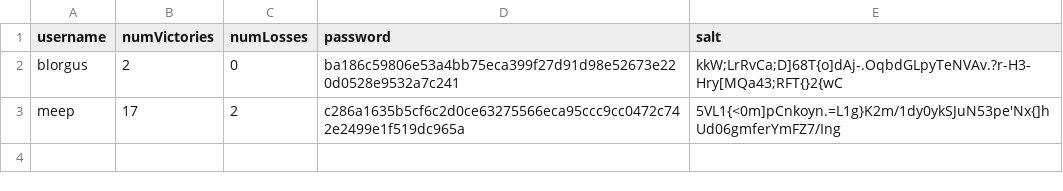
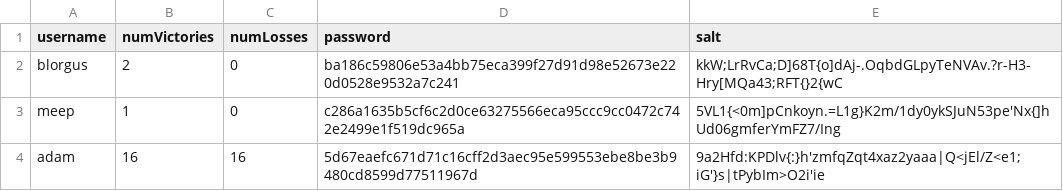
Before and after one commit to tobiasjdcolvin/CSC335-Final-Project, a CSV file: src/store/UserData.csv, drawn as a sheet.

```diff
--- a/src/store/UserData.csv
+++ b/src/store/UserData.csv
@@ -2,2 +2,3 @@ username, numVictories, numLosses, password, salt
 blorgus, 2, 0, ba186c59806e53a4bb75eca399f27d91d98e52673e220d0528e9532a7c241, kkW;LrRvCa;D]68T{o]dAj-.OqbdGLpyTeNVAv.?r-H3-Hry[MQa43;RFT{}2{wC
-meep, 17, 2, c286a1635b5cf6c2d0ce63275566eca95ccc9cc0472c742e2499e1f519dc965a, 5VL1{<0m]pCnkoyn.=L1g}K2m/1dy0ykSJuN53pe'Nx{]hUd06gmferYmFZ7/Ing
+meep, 1, 0, c286a1635b5cf6c2d0ce63275566eca95ccc9cc0472c742e2499e1f519dc965a, 5VL1{<0m]pCnkoyn.=L1g}K2m/1dy0ykSJuN53pe'Nx{]hUd06gmferYmFZ7/Ing
+adam, 16, 16, 5d67eaefc671d71c16cff2d3aec95e599553ebe8be3b9480cd8599d77511967d, 9a2Hfd:KPDlv{:}h'zmfqZqt4xaz2yaaa|Q<jEl/Z<e1;iG'}s|tPybIm>O2i'ie
```
Also changed, not shown: 2 other files.
